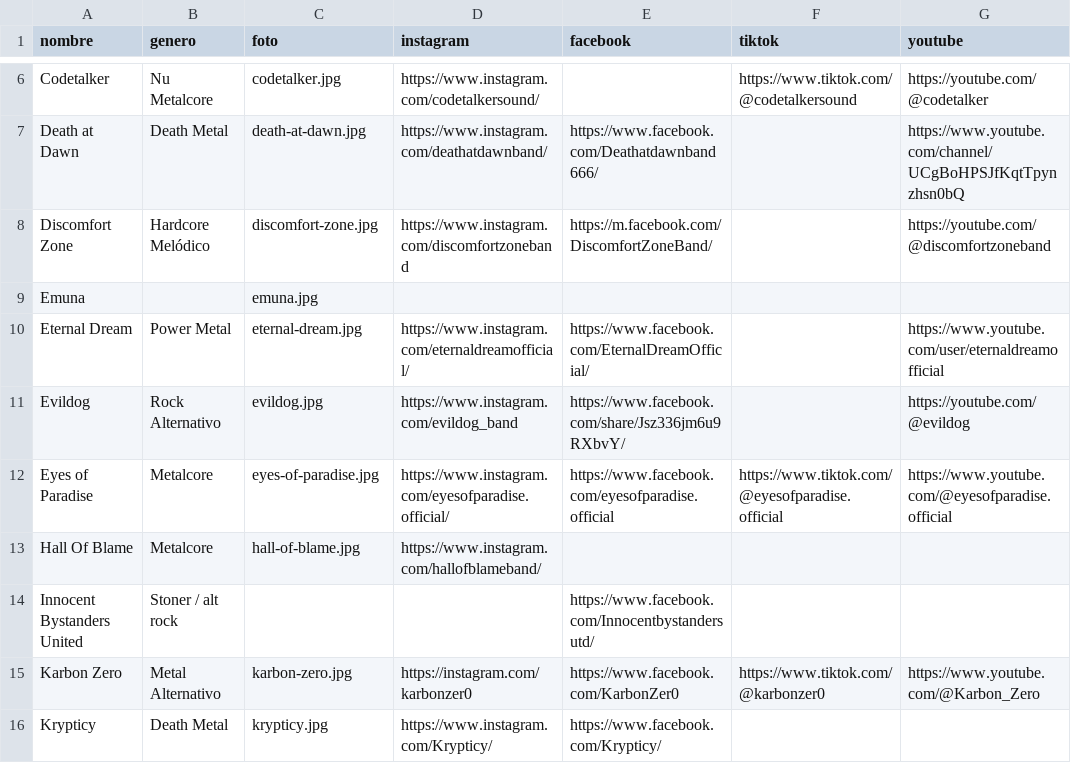
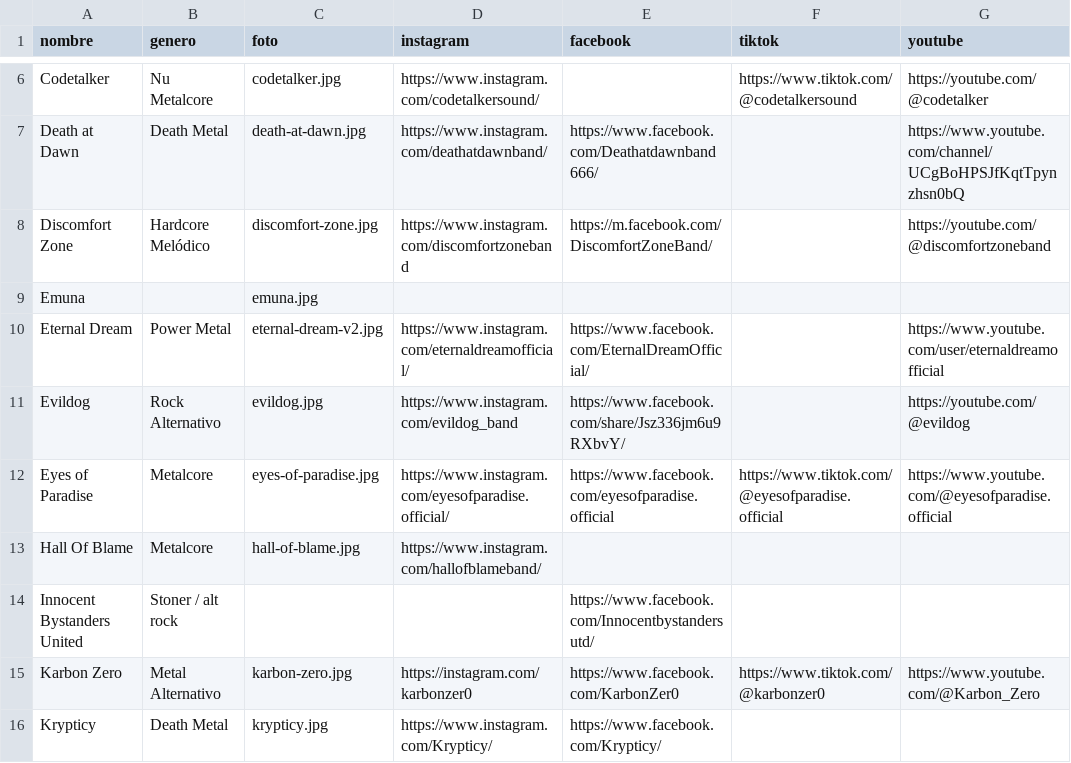
Before and after one commit to CRibasRamirez/malaga-hardcore, a CSV file: bandas.csv, drawn as a sheet; only a part is shown, gaps mark what is left out; the diff names each change by its address in the sheet, - before the commit and + after, or states it on an @@ line.

Commit message:
info bandas

```diff
--- a/bandas.csv
+++ b/bandas.csv
-C10 (foto): eternal-dream.jpg
+C10 (foto): eternal-dream-v2.jpg
```
Also changed, not shown: 1 other file.
